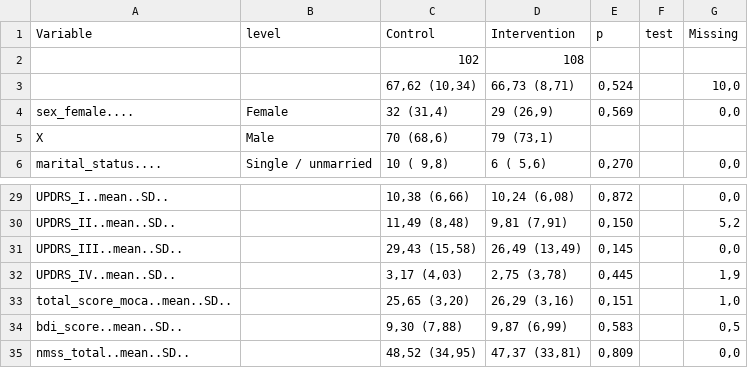
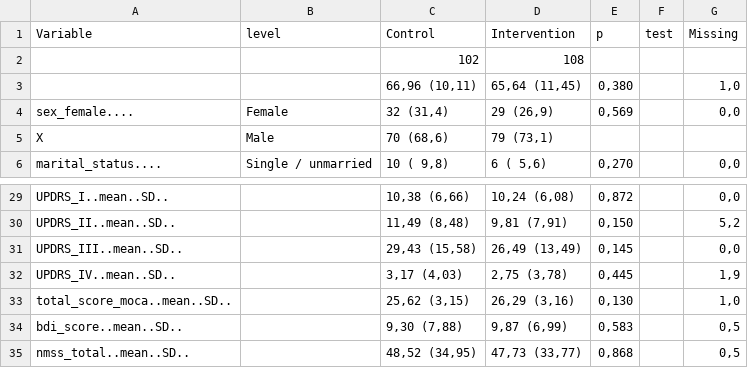
Before and after one commit to dpedrosac/flagshipPPR, a CSV file: results/Tab1.demographics_tableone.v1.0.csv, drawn as a sheet; only a part is shown, gaps mark what is left out.

```diff
--- a/results/Tab1.demographics_tableone.v1.0.csv
+++ b/results/Tab1.demographics_tableone.v1.0.csv
@@ -2,3 +2,3 @@
 ,"","  102","  108","","","    "
-,"","67,62 (10,34)","66,73 (8,71)"," 0,524","","10,0"
+,"","66,96 (10,11)","65,64 (11,45)"," 0,380",""," 1,0"
 "sex_female....","Female","   32 (31,4) ","   29 (26,9) "," 0,569",""," 0,0"
@@ -32,4 +32,4 @@
 "UPDRS_IV..mean..SD..",""," 3,17 (4,03)"," 2,75 (3,78)"," 0,445",""," 1,9"
-"total_score_moca..mean..SD..","","25,65 (3,20)","26,29 (3,16)"," 0,151",""," 1,0"
+"total_score_moca..mean..SD..","","25,62 (3,15)","26,29 (3,16)"," 0,130",""," 1,0"
 "bdi_score..mean..SD..",""," 9,30 (7,88)"," 9,87 (6,99)"," 0,583",""," 0,5"
-"nmss_total..mean..SD..","","48,52 (34,95)","47,37 (33,81)"," 0,809",""," 0,0"
+"nmss_total..mean..SD..","","48,52 (34,95)","47,73 (33,77)"," 0,868",""," 0,5"
```
Also changed, not shown: results/pdq39_raw.csv, 6 other files.
